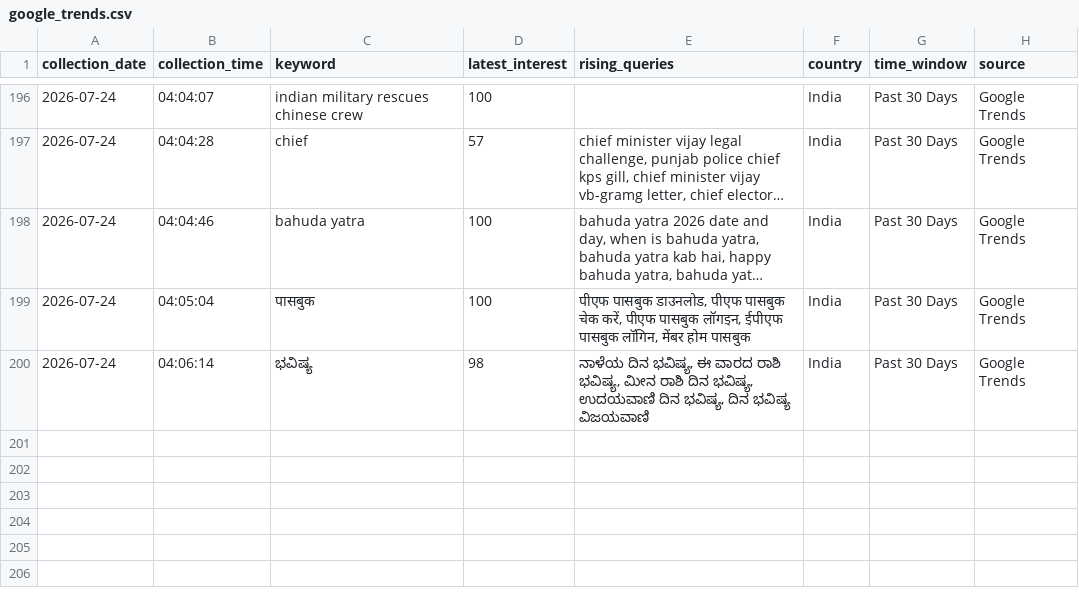
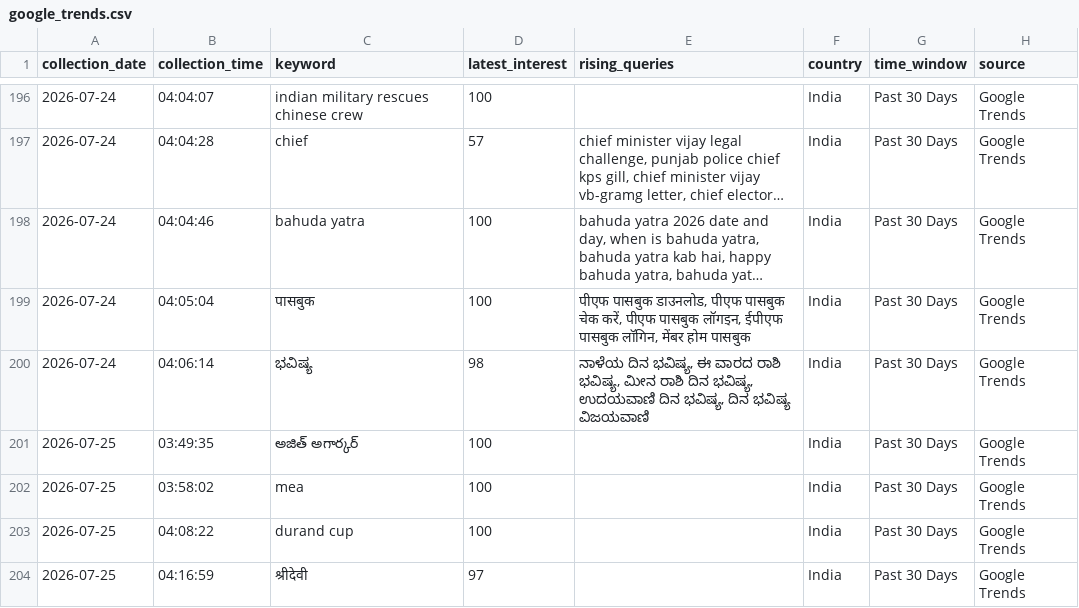
Before and after one commit to ank17a-5/India-Trend-Radar, a CSV file: data/raw/google_trends.csv, drawn as a sheet; only a part is shown, gaps mark what is left out; long unchanged cells end in ….

```diff
--- a/data/raw/google_trends.csv
+++ b/data/raw/google_trends.csv
@@ -200 +200,5 @@ collection_date,collection_time,keyword,latest_interest,rising_queries,country,t
 2026-07-24,04:06:14,ಭವಿಷ್ಯ,98,"ನಾಳೆಯ ದಿನ ಭವಿಷ್ಯ, ಈ ವಾರದ ರಾಶಿ ಭವಿಷ್ಯ, ಮೀನ ರಾಶಿ ದಿನ ಭವಿಷ್ಯ, ಉದಯವಾಣಿ ದಿನ ಭವಿಷ್ಯ, ದಿನ ಭವಿಷ್ಯ ವಿಜಯವಾಣಿ",India,Past 30 Days,Google Trends
+2026-07-25,03:49:35,అజిత్ అగార్కర్,100,,India,Past 30 Days,Google Trends
+2026-07-25,03:58:02,mea,100,,India,Past 30 Days,Google Trends
+2026-07-25,04:08:22,durand cup,100,,India,Past 30 Days,Google Trends
+2026-07-25,04:16:59,श्रीदेवी,97,,India,Past 30 Days,Google Trends
```
Also changed, not shown: data/cleaned/google_trends_clean.csv, 5 other files.
